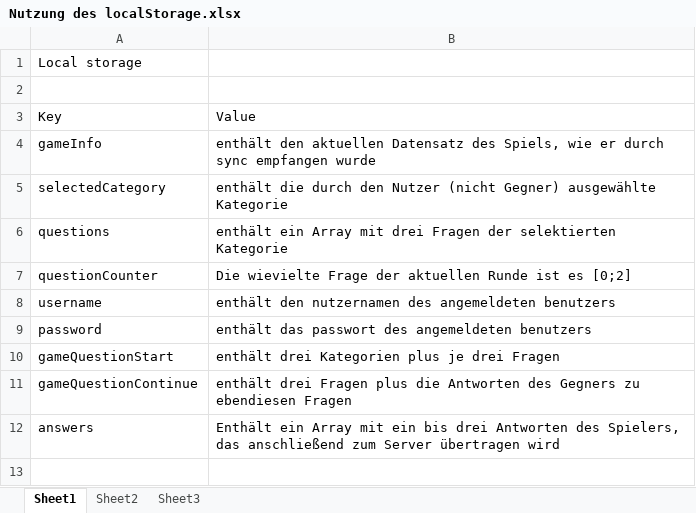
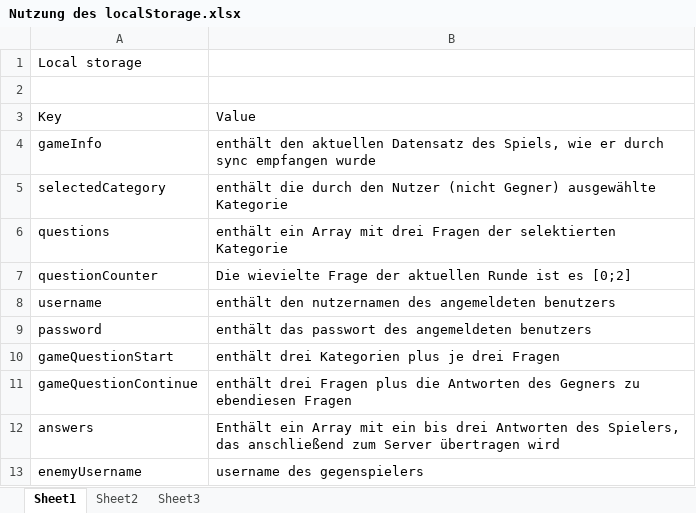
Before and after one commit to Jessi93/Quizduell, an Excel workbook: Documents/Phasen/Concept/Nutzung des localStorage.xlsx, sheet Sheet1, drawn as a sheet; values as stored, in another font and other column widths than the file's, no borders; table styles not drawn; the diff names each change by its address in the sheet, - before the commit and + after, or states it on an @@ line.

Commit message:
localstorage: gameOverview & enemyusername

```diff
--- a/Documents/Phasen/Concept/Nutzung des localStorage.xlsx (sheet Sheet1)
+++ b/Documents/Phasen/Concept/Nutzung des localStorage.xlsx (sheet Sheet1)
+row 13: enemyUsername | username des gegenspielers
```
